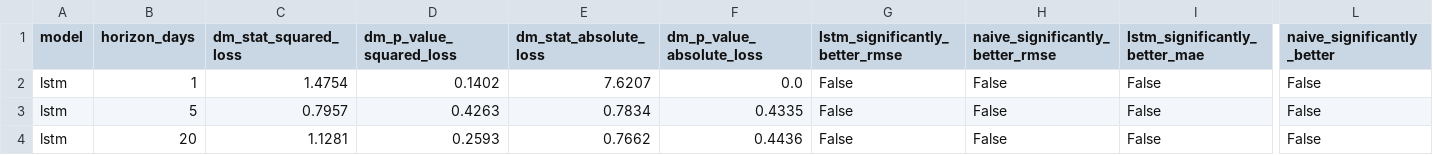
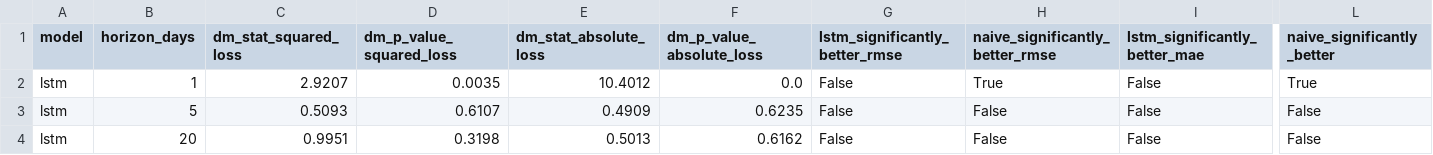
Before and after one commit to nholguinrh/DAMO-699-Capstone-project-GRP5, a CSV file: outputs/r3_lstm_diebold_mariano.csv, drawn as a sheet; only a part is shown, gaps mark what is left out; the diff names each change by its address in the sheet, - before the commit and + after, or states it on an @@ line.

Commit message:
feat(lstm): implement hyperparameter grid search and update optimal model (#90)
- Add src/lstm_grid_search.py evaluating 36 hyperparameter configs x 5 folds
- Update src/lstm_baseline.py to expose dropout/lr and auto-detect checkpoint hidden_size
- Add tests/test_lstm_grid_search.py unit test suite
- Export grid results to outputs/lstm_hyperparameter_grid_results.csv
- Identify new best config (hidden_size=32, dropout=0.1, lookback=20, lr=5e-4) with +1.40% MSE improvement over canonical baseline
- Regenerate lstm_final_model.pt, r3_lstm_forecasts.csv, r3_lstm_cv_folds.csv, r3_lstm_vs_naive.csv, and r3_lstm_diebold_mariano.csv

```diff
--- a/outputs/r3_lstm_diebold_mariano.csv
+++ b/outputs/r3_lstm_diebold_mariano.csv
-C2 (dm_stat_squared_loss): 1.4754
+C2 (dm_stat_squared_loss): 2.9207
-D2 (dm_p_value_squared_loss): 0.1402
+D2 (dm_p_value_squared_loss): 0.0035
-E2 (dm_stat_absolute_loss): 7.6207
+E2 (dm_stat_absolute_loss): 10.4012
-H2 (naive_significantly_better_rmse): False
+H2 (naive_significantly_better_rmse): True
-L2 (naive_significantly_better): False
+L2 (naive_significantly_better): True
-C3 (dm_stat_squared_loss): 0.7957
+C3 (dm_stat_squared_loss): 0.5093
-D3 (dm_p_value_squared_loss): 0.4263
+D3 (dm_p_value_squared_loss): 0.6107
-E3 (dm_stat_absolute_loss): 0.7834
+E3 (dm_stat_absolute_loss): 0.4909
-F3 (dm_p_value_absolute_loss): 0.4335
+F3 (dm_p_value_absolute_loss): 0.6235
-C4 (dm_stat_squared_loss): 1.1281
+C4 (dm_stat_squared_loss): 0.9951
-D4 (dm_p_value_squared_loss): 0.2593
+D4 (dm_p_value_squared_loss): 0.3198
-E4 (dm_stat_absolute_loss): 0.7662
+E4 (dm_stat_absolute_loss): 0.5013
-F4 (dm_p_value_absolute_loss): 0.4436
+F4 (dm_p_value_absolute_loss): 0.6162
```
Also changed, not shown: outputs/r3_lstm_cv_folds.csv, outputs/r3_lstm_forecasts.csv, 6 other files.
